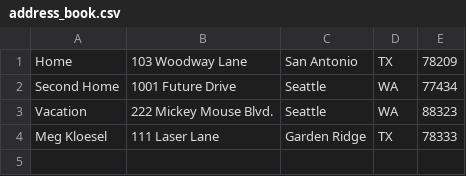
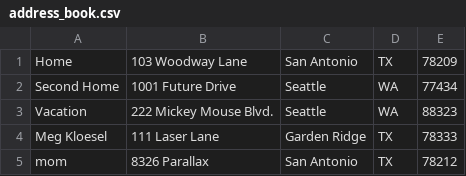
Before and after one commit to iconocal/Planner.dev, a CSV file: public/address_book.csv, drawn as a sheet; the diff names each change by its address in the sheet, - before the commit and + after, or states it on an @@ line.

Commit message:
Files functional pre-public/private settings exercise

```diff
--- a/public/address_book.csv
+++ b/public/address_book.csv
+row 5: mom | 8326 Parallax | San Antonio | TX | 78212
```
Also changed, not shown: 4 other files.
